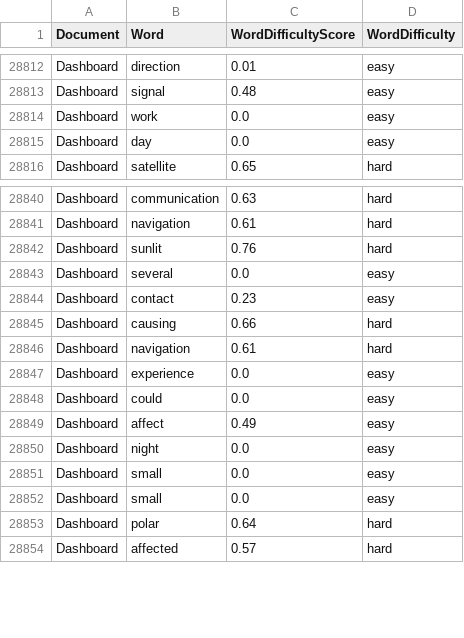
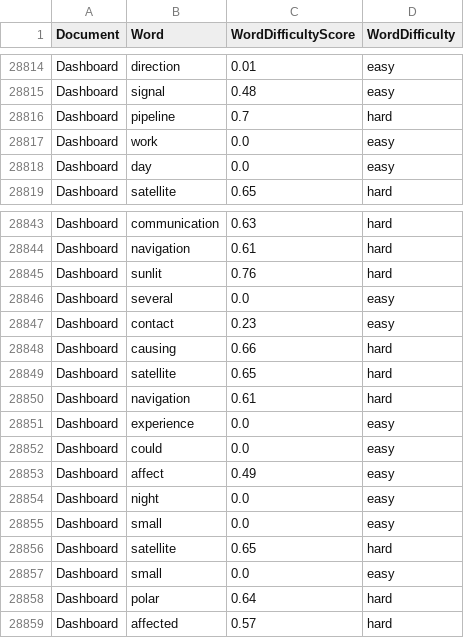
Before and after one commit to SPawlowski30/spaceWeather_RiskCommStudy, a CSV file: 02_Code/03_FrequencyAnalysis/wordDifficultyDf.csv, drawn as a sheet; only a part is shown, gaps mark what is left out; the diff covers the shown part only; the diff names each change by its address in the sheet, - before the commit and + after, or states it on an @@ line.

```diff
--- a/02_Code/03_FrequencyAnalysis/wordDifficultyDf.csv
+++ b/02_Code/03_FrequencyAnalysis/wordDifficultyDf.csv
+row 28816: Dashboard | pipeline | 0.7 | hard
+row 28849: Dashboard | satellite | 0.65 | hard
+row 28856: Dashboard | satellite | 0.65 | hard
```
Also changed, not shown: 4 added rows, 2 removed rows and 2 edited cells elsewhere in this file, 8 other files.
